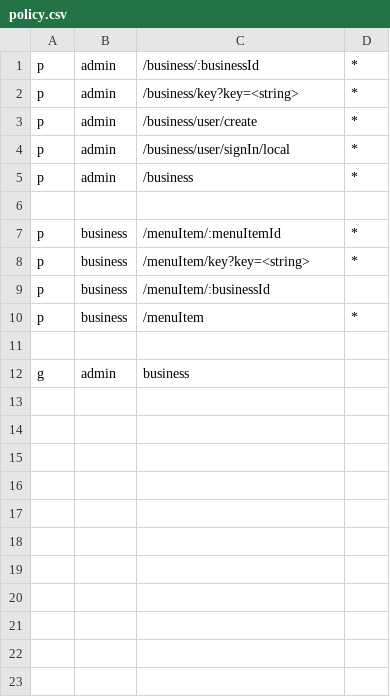
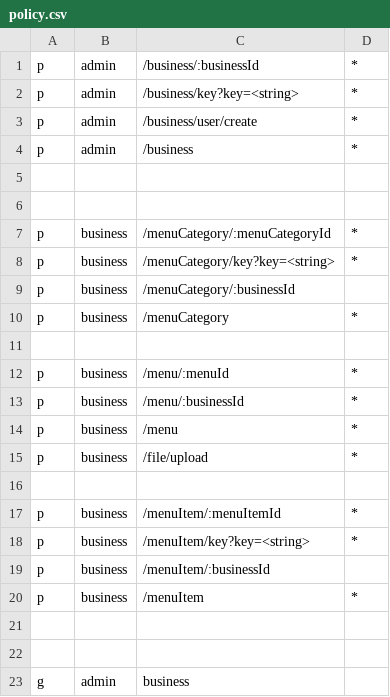
Before and after one commit to Cixon610/OrderGenius.API, a CSV file: casbin/policy.csv, drawn as a sheet; removed rows and columns are numbered as before the commit, all else as after; the diff names each change by its address in the sheet, - before the commit and + after, or states it on an @@ line.

```diff
--- a/casbin/policy.csv
+++ b/casbin/policy.csv
-row 4: p | admin | /business/user/signIn/local | *
+row 5: (empty)
+row 6: (empty)
+row 7: p | business | /menuCategory/:menuCategoryId | *
+row 8: p | business | /menuCategory/key?key=<string> | *
+row 9: p | business | /menuCategory/:businessId
+row 10: p | business | /menuCategory | *
+row 11: (empty)
+row 12: p | business | /menu/:menuId | *
+row 13: p | business | /menu/:businessId | *
+row 14: p | business | /menu | *
+row 15: p | business | /file/upload | *
+row 21: (empty)
```
Also changed, not shown: 4 other files.
